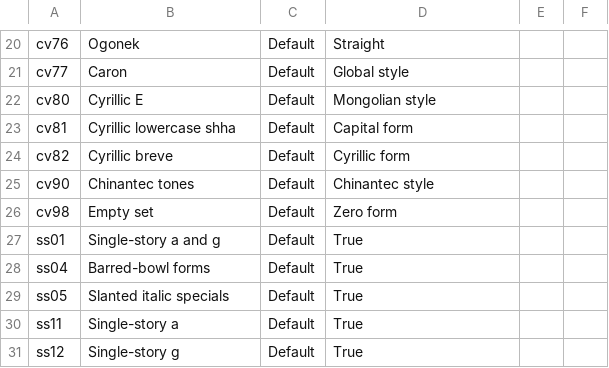
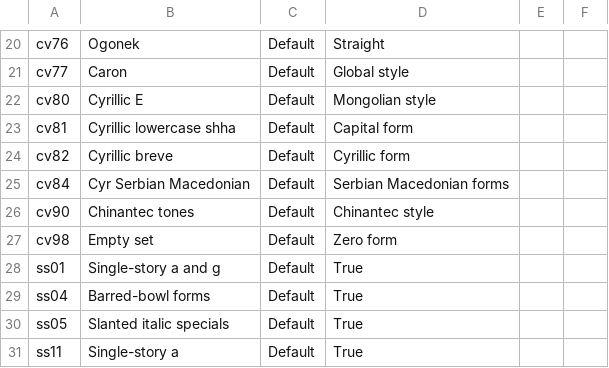
Before and after one commit to silnrsi/font-doulos, a CSV file: source/typetuner/feature_map.csv, drawn as a sheet; only a part is shown, gaps mark what is left out; the shorter side is filled out with more unchanged rows; the diff names each change by its address in the sheet, - before the commit and + after, or states it on an @@ line.

Commit message:
Synced Charis to Doulos adding support for Macedonian (locl, cv84) in OT, TypeTuner, and ftml tests. [RFS-805] [RFS-818] Also added support for new characters.

```diff
--- a/source/typetuner/feature_map.csv
+++ b/source/typetuner/feature_map.csv
+row 25: cv84 | Cyr Serbian Macedonian | Default | Serbian Macedonian forms
```
Also changed, not shown: source/glyph_data.csv, 19 other files.
